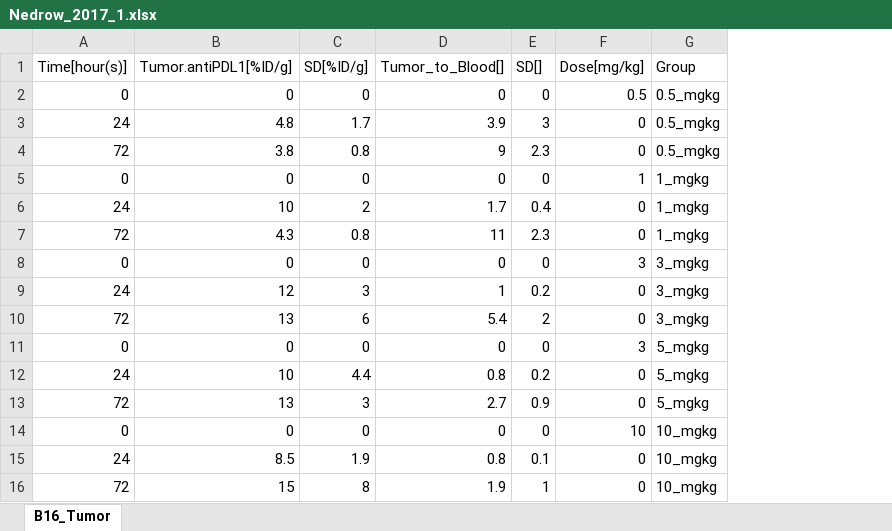
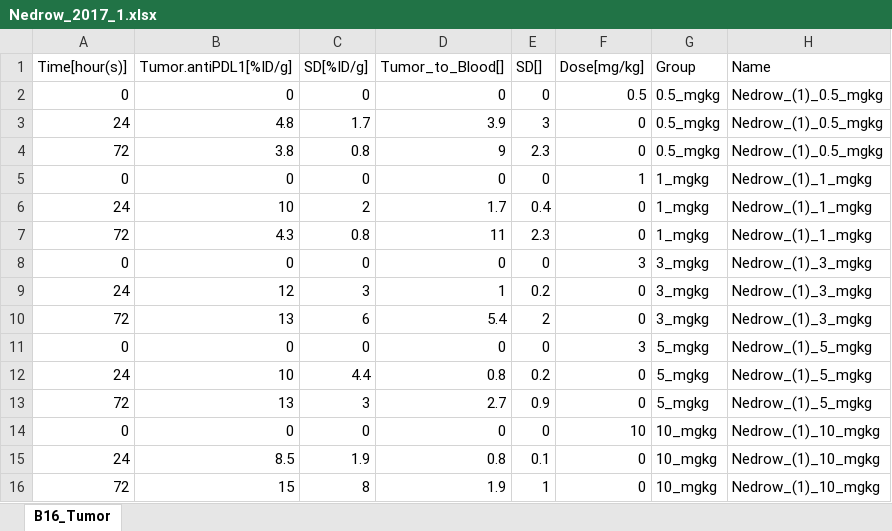
Before and after one commit to jm-tenorio-pedraza/CIT-SimBiology-Toolbox, an Excel workbook: data/Nedrow_2017_1.xlsx, sheet B16_Tumor, drawn as a sheet; values as stored, in another font and other column widths than the file's, no borders; the diff names each change by its address in the sheet, - before the commit and + after, or states it on an @@ line.

```diff
--- a/data/Nedrow_2017_1.xlsx (sheet B16_Tumor)
+++ b/data/Nedrow_2017_1.xlsx (sheet B16_Tumor)
+column H (Name), rows 2-16: Nedrow_(1)_0.5_mgkg | Nedrow_(1)_0.5_mgkg | Nedrow_(1)_0.5_mgkg | Nedrow_(1)_1_mgkg | Nedrow_(1)_1_mgkg | Nedrow_(1)_1_mgkg | Nedrow_(1)_3_mgkg | Nedrow_(1)_3_mgkg | Nedrow_(1)_3_mgkg | Nedrow_(1)_5_mgkg | Nedrow_(1)_5_mgkg | Nedrow_(1)_5_mgkg | Nedrow_(1)_10_mgkg | Nedrow_(1)_10_mgkg | Nedrow_(1)_10_mgkg
```
Also changed, not shown: data/Contreras_2016.xlsx, data/Nedrow_2017_2.xlsx, 15 other files.
